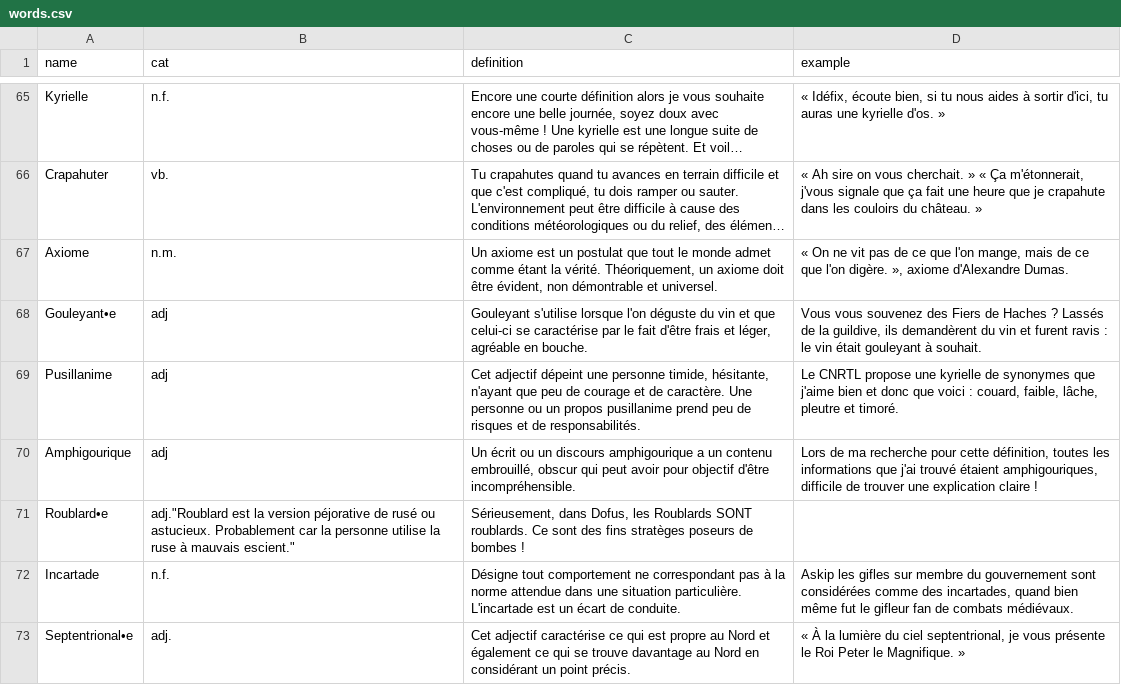
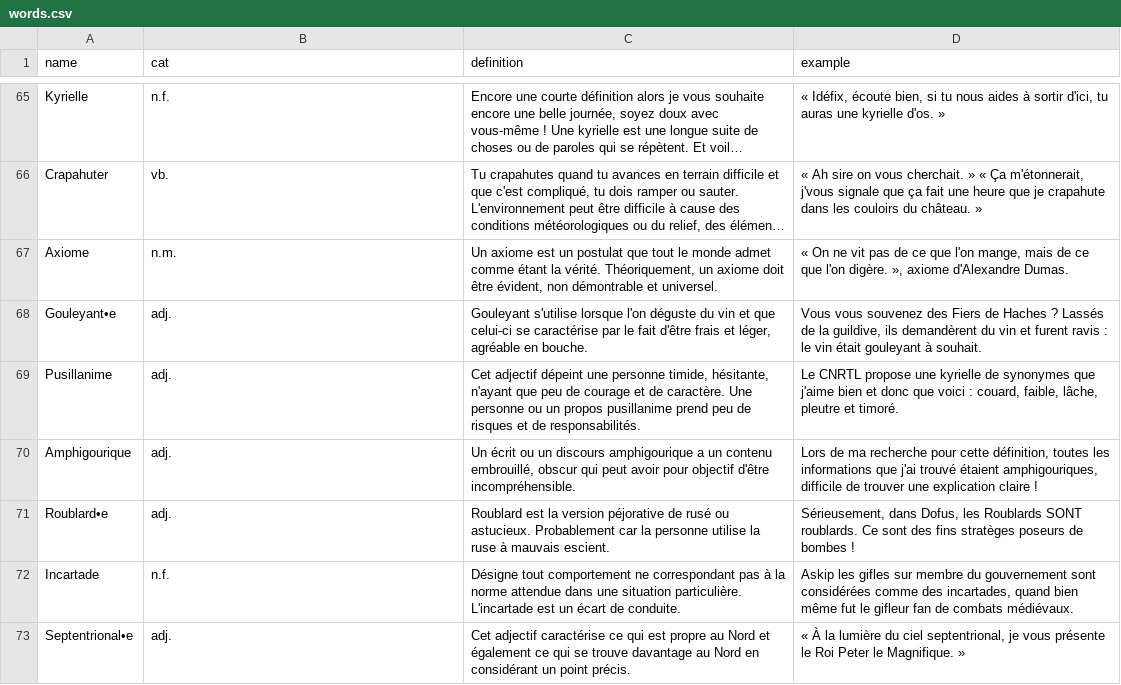
Before and after one commit to Thorgrue/loquacious, a CSV file: words.csv, drawn as a sheet; only a part is shown, gaps mark what is left out; long unchanged cells end in …; the diff names each change by its address in the sheet, - before the commit and + after, or states it on an @@ line.

Commit message:
typo

```diff
--- a/words.csv
+++ b/words.csv
-B68:B70 (cat): adj
+B68:B70 (cat): adj.
-B71 (cat): adj."Roublard est la version péjorative de rusé ou astucieux. Probablement car la personne utilise la ruse à mauvais escient."
+B71 (cat): adj.
-C71 (definition): Sérieusement, dans Dofus, les Roublards SONT roublards. Ce sont des fins stratèges poseurs de bombes !
+C71 (definition): Roublard est la version péjorative de rusé ou astucieux. Probablement car la personne utilise la ruse à mauvais escient.
-D71 (example): (empty)
+D71 (example): Sérieusement, dans Dofus, les Roublards SONT roublards. Ce sont des fins stratèges poseurs de bombes !
```
